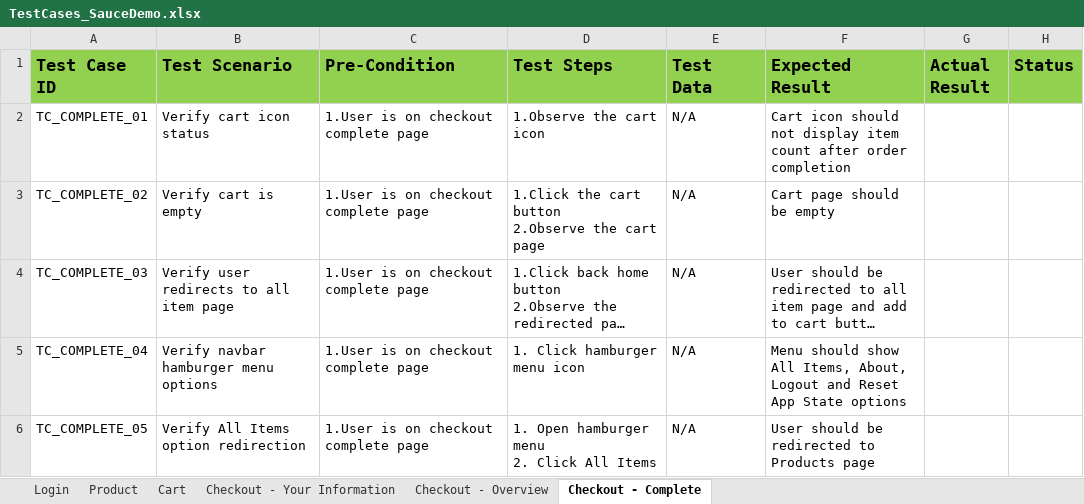
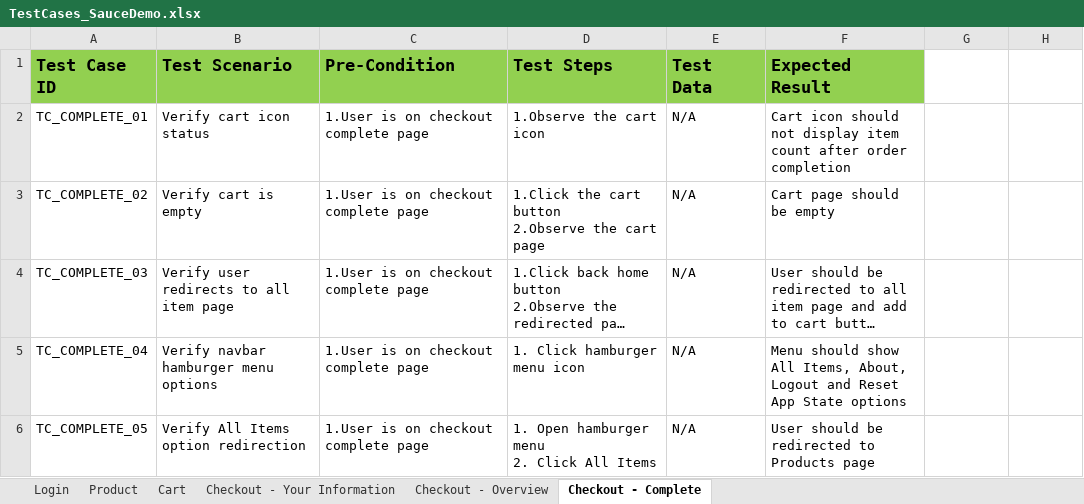
Before and after one commit to Code-By-Adarsh/Manual-Testing-Projects, an Excel workbook: Project-2/TestCases_SauceDemo.xlsx, sheet Checkout - Complete, drawn as a sheet; only a part is shown; long unchanged cells end in …; values as stored, in another font and other column widths than the file's, no borders; the diff names each change by its address in the sheet, - before the commit and + after, or states it on an @@ line.

```diff
--- a/Project-2/TestCases_SauceDemo.xlsx (sheet Checkout - Complete)
+++ b/Project-2/TestCases_SauceDemo.xlsx (sheet Checkout - Complete)
-G1: Actual Result
+G1: (empty)
-G1:H1 fill: #92D050
+G1:H1 fill: none
-H1: Status
+H1: (empty)
```
Also changed, not shown: sheet Product, sheet Login, sheet Cart, sheet Checkout - Your Information, sheet Checkout - Overview, 3 other files.
